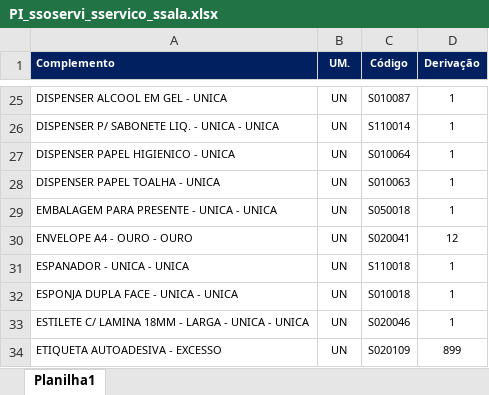
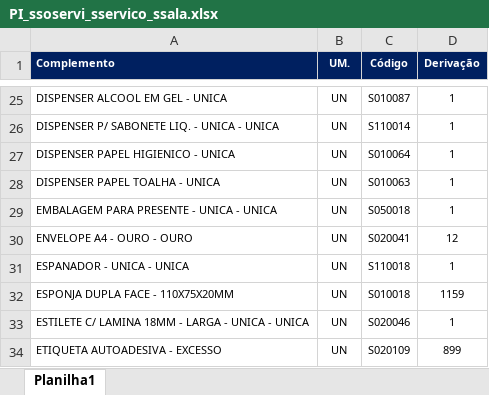
Before and after one commit to suprimentosdg/portal-suprimentos, an Excel workbook: pages/PI_ssoservi_sservico_ssala.xlsx, sheet Planilha1, drawn as a sheet; only a part is shown, gaps mark what is left out; values as stored, in another font and other column widths than the file's, no borders; conditional formats not drawn; the diff names each change by its address in the sheet, - before the commit and + after, or states it on an @@ line.

```diff
--- a/pages/PI_ssoservi_sservico_ssala.xlsx (sheet Planilha1)
+++ b/pages/PI_ssoservi_sservico_ssala.xlsx (sheet Planilha1)
-A32 (Complemento): ESPONJA DUPLA FACE - UNICA - UNICA
+A32 (Complemento): ESPONJA DUPLA FACE - 110X75X20MM
-D32 (Derivação): 1
+D32 (Derivação): 1159
```
Also changed, not shown: pages/MA_ssoservi_sservico_ssala.xlsx, pages/PA_csoservi_cservico_csala.xlsx, 16 other files.
